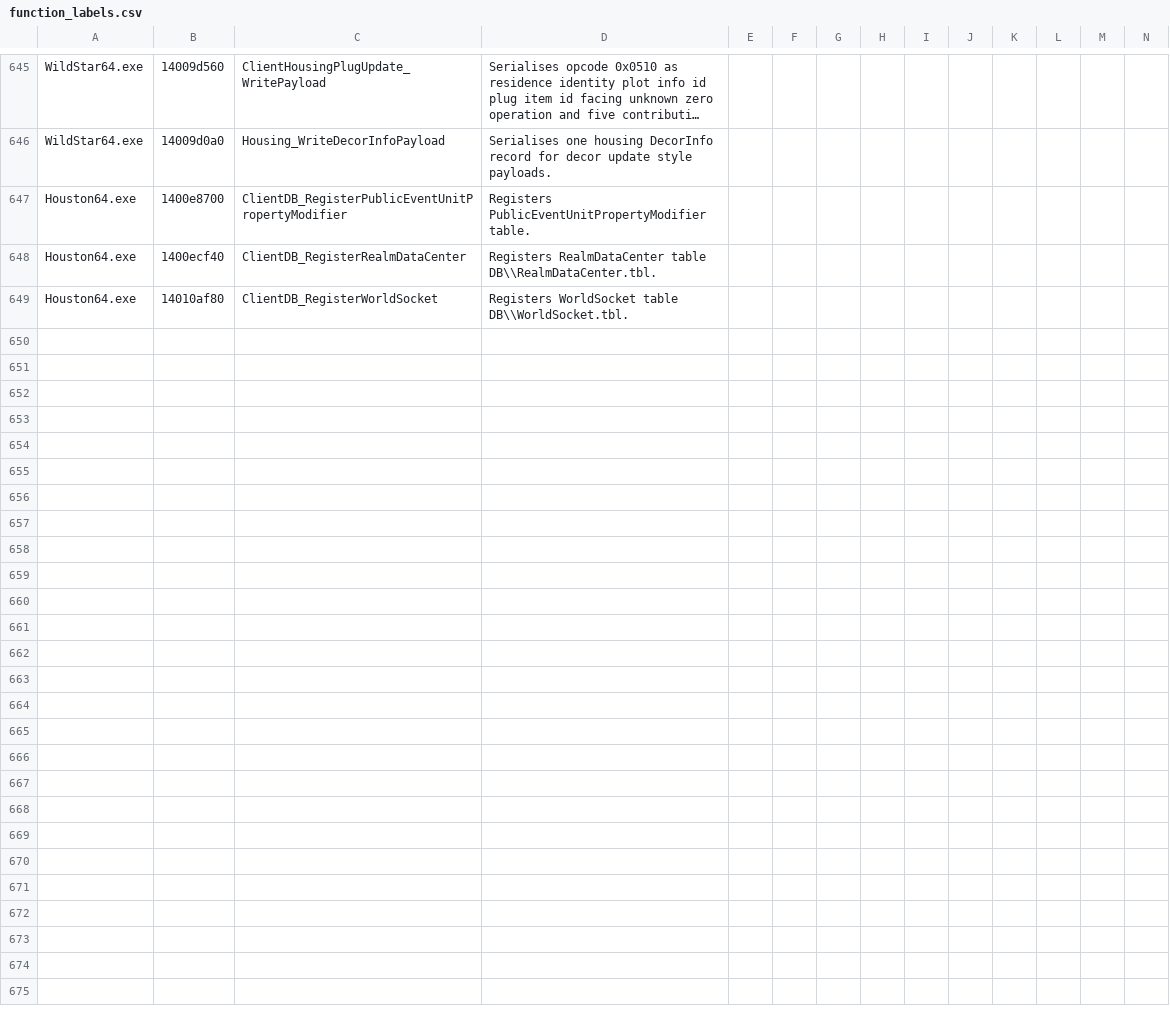
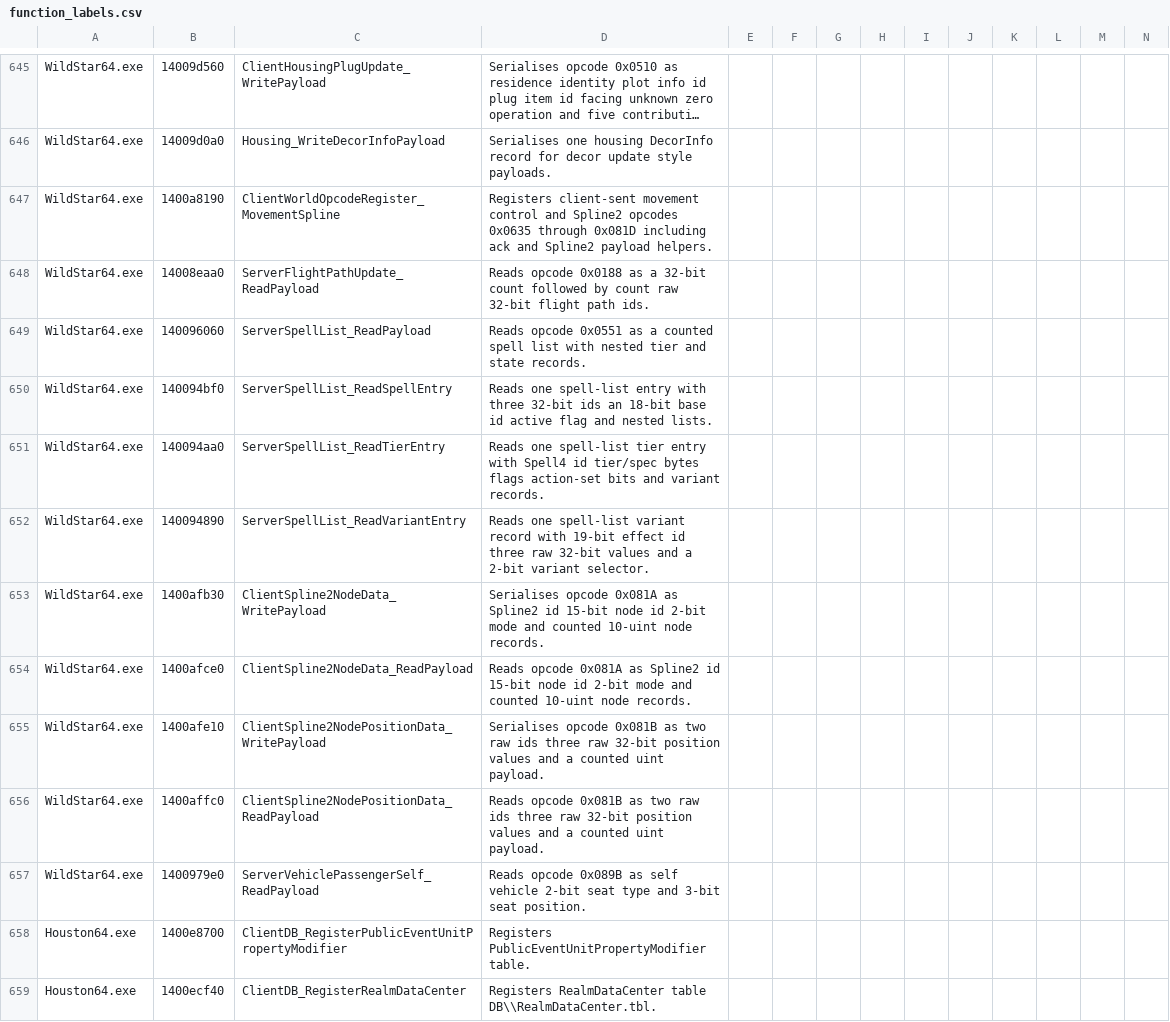
Before and after one commit to BankaiNoJutsu/NexusForever, a CSV file: Decomp/Analysis/function_labels.csv, drawn as a sheet; only a part is shown, gaps mark what is left out; the shorter side is filled out with more unchanged rows; long unchanged cells end in …; the diff names each change by its address in the sheet, - before the commit and + after, or states it on an @@ line.

Commit message:
Complete decompile opcode coverage mapping
Rename remaining numeric server packet models to mapped names and add the missing mapped packet models/handlers.

Refresh decompile labels, findings, and coverage inventories so LATEST_COVERAGE_SUMMARY.md reports complete opcode coverage.

Verified with WorldServer build, Game.Tests, and Get-DecompCoverageSnapshot.ps1.

```diff
--- a/Decomp/Analysis/function_labels.csv
+++ b/Decomp/Analysis/function_labels.csv
+row 647: WildStar64.exe | 1400a8190 | ClientWorldOpcodeRegister_MovementSpline | Registers client-sent movement control and Spline2 opcodes 0x0635 through 0x081D including ack and Spline2 payload helpers.
+row 648: WildStar64.exe | 14008eaa0 | ServerFlightPathUpdate_ReadPayload | Reads opcode 0x0188 as a 32-bit count followed by count raw 32-bit flight path ids.
+row 649: WildStar64.exe | 140096060 | ServerSpellList_ReadPayload | Reads opcode 0x0551 as a counted spell list with nested tier and state records.
+row 650: WildStar64.exe | 140094bf0 | ServerSpellList_ReadSpellEntry | Reads one spell-list entry with three 32-bit ids an 18-bit base id active flag and nested lists.
+row 651: WildStar64.exe | 140094aa0 | ServerSpellList_ReadTierEntry | Reads one spell-list tier entry with Spell4 id tier/spec bytes flags action-set bits and variant records.
+row 652: WildStar64.exe | 140094890 | ServerSpellList_ReadVariantEntry | Reads one spell-list variant record with 19-bit effect id three raw 32-bit values and a 2-bit variant selector.
+row 653: WildStar64.exe | 1400afb30 | ClientSpline2NodeData_WritePayload | Serialises opcode 0x081A as Spline2 id 15-bit node id 2-bit mode and counted 10-uint node records.
+row 654: WildStar64.exe | 1400afce0 | ClientSpline2NodeData_ReadPayload | Reads opcode 0x081A as Spline2 id 15-bit node id 2-bit mode and counted 10-uint node records.
+row 655: WildStar64.exe | 1400afe10 | ClientSpline2NodePositionData_WritePayload | Serialises opcode 0x081B as two raw ids three raw 32-bit position values and a counted uint payload.
+row 656: WildStar64.exe | 1400affc0 | ClientSpline2NodePositionData_ReadPayload | Reads opcode 0x081B as two raw ids three raw 32-bit position values and a counted uint payload.
+row 657: WildStar64.exe | 1400979e0 | ServerVehiclePassengerSelf_ReadPayload | Reads opcode 0x089B as self vehicle 2-bit seat type and 3-bit seat position.
```
Also changed, not shown: 33 other files.
